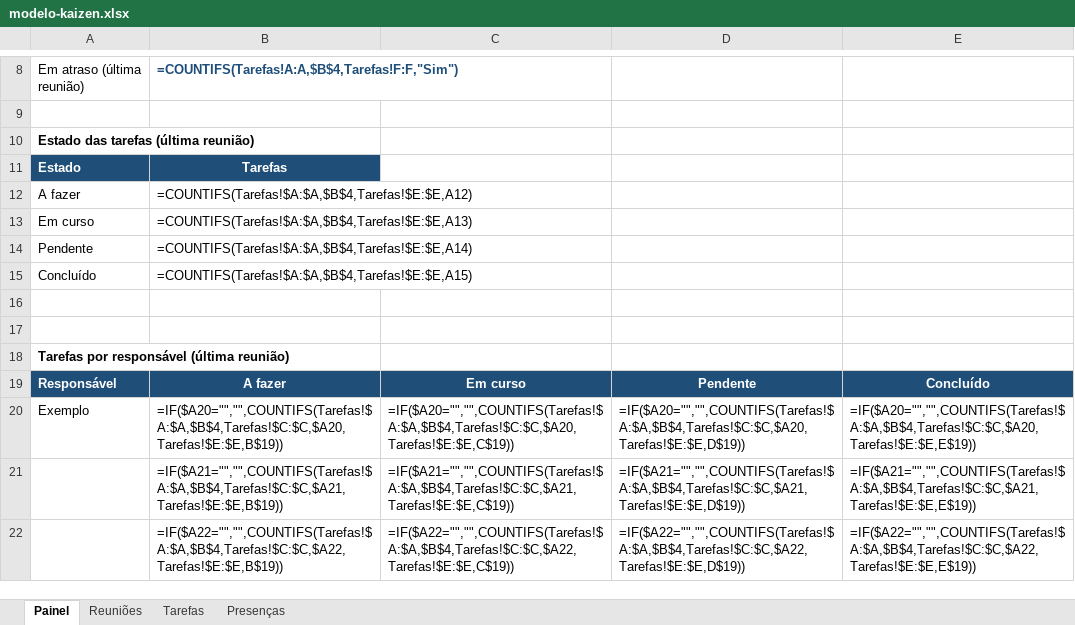
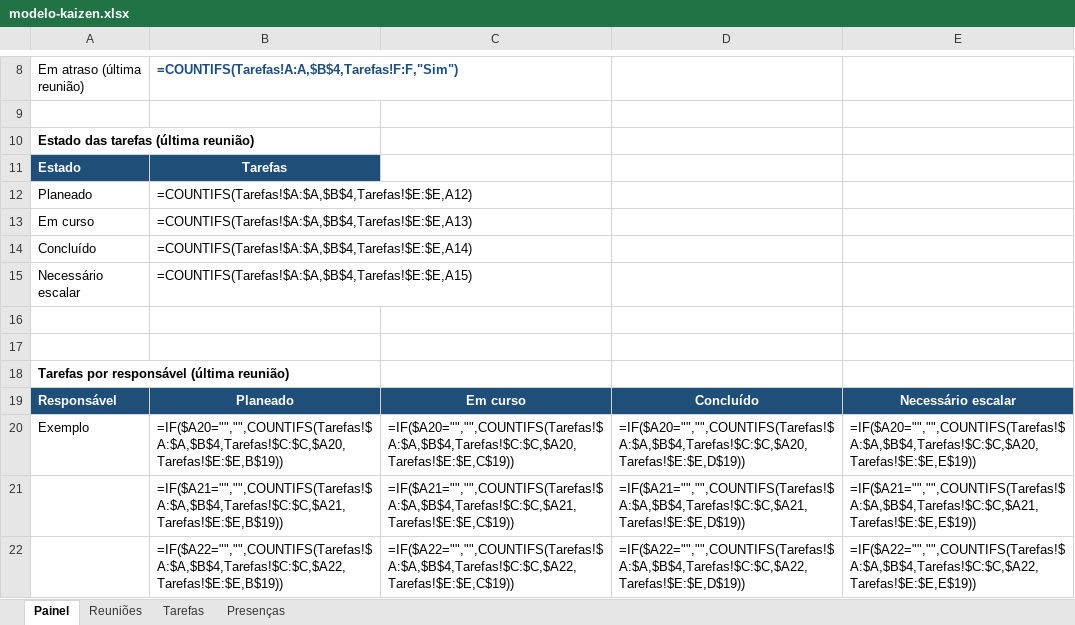
Before and after one commit to JoaoAntunesss/kaizen-sec, an Excel workbook: modelo-kaizen.xlsx, sheet Painel, drawn as a sheet; only a part is shown, gaps mark what is left out; values as stored, in another font and other column widths than the file's, no borders; formulas without a stored value are shown as written; charts and pictures not drawn; removed rows and columns are numbered as before the commit, all else as after; the diff names each change by its address in the sheet, - before the commit and + after, or states it on an @@ line.

```diff
--- a/modelo-kaizen.xlsx (sheet Painel)
+++ b/modelo-kaizen.xlsx (sheet Painel)
-A12: A fazer
+A12: Planeado
-row 14: Pendente | =COUNTIFS(Tarefas!$A:$A,$B$4,Tarefas!$E:$E,A14)
-B14: =COUNTIFS(Tarefas!$A:$A,$B$4,Tarefas!$E:$E,A15)
+B14: =COUNTIFS(Tarefas!$A:$A,$B$4,Tarefas!$E:$E,A14)
+row 15: Necessário escalar | =COUNTIFS(Tarefas!$A:$A,$B$4,Tarefas!$E:$E,A15)
-B19: A fazer
+B19: Planeado
-D19: Pendente
+D19: Concluído
-E19: Concluído
+E19: Necessário escalar
```
Also changed, not shown: sheet Reuniões, sheet Tarefas, 2 other files.
